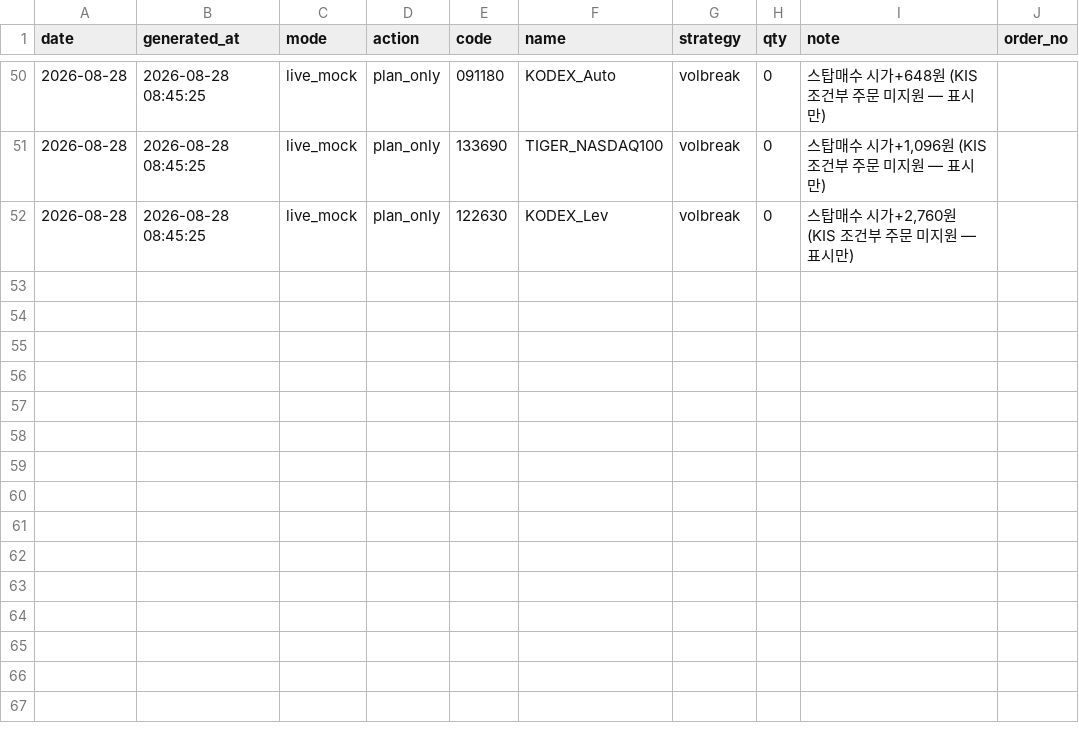
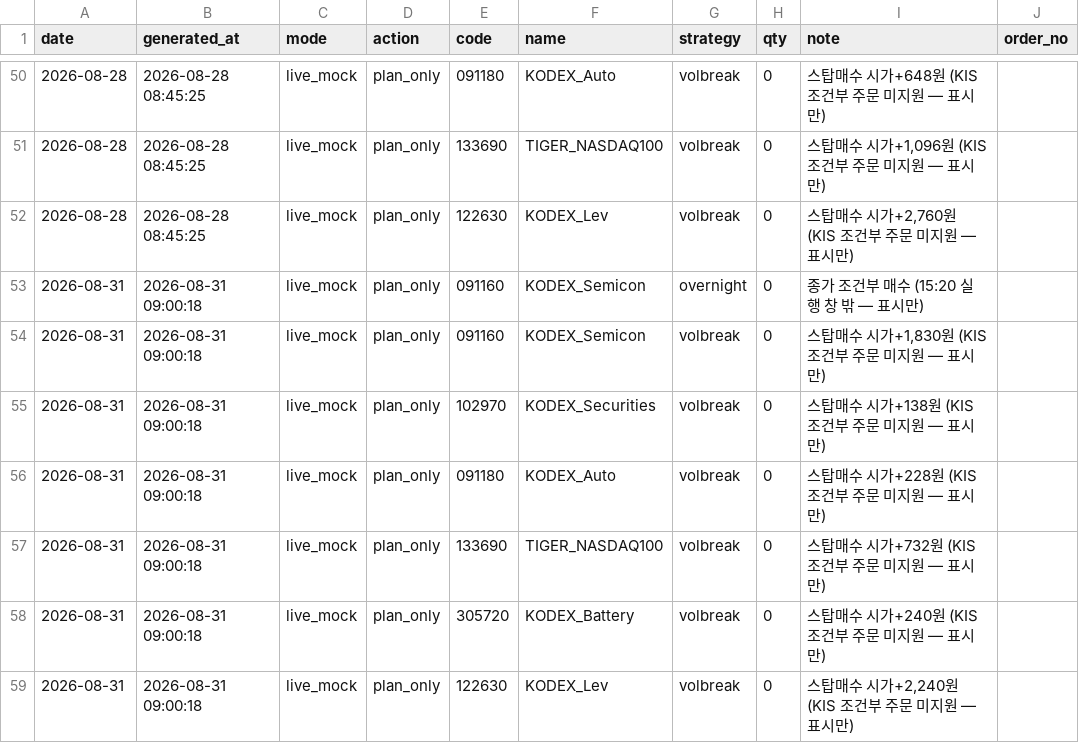
Before and after one commit to tonyk784578/tony-swingETF, a CSV file: paper/exec_plan.csv, drawn as a sheet; only a part is shown, gaps mark what is left out.

```diff
--- a/paper/exec_plan.csv
+++ b/paper/exec_plan.csv
@@ -52 +52,8 @@
 2026-08-28,2026-08-28 08:45:25,live_mock,plan_only,122630,KODEX_Lev,volbreak,0,"스탑매수 시가+2,760원 (KIS 조건부 주문 미지원 — 표시만)",
+2026-08-31,2026-08-31 09:00:18,live_mock,plan_only,091160,KODEX_Semicon,overnight,0,종가 조건부 매수 (15:20 실행 창 밖 — 표시만),
+2026-08-31,2026-08-31 09:00:18,live_mock,plan_only,091160,KODEX_Semicon,volbreak,0,"스탑매수 시가+1,830원 (KIS 조건부 주문 미지원 — 표시만)",
+2026-08-31,2026-08-31 09:00:18,live_mock,plan_only,102970,KODEX_Securities,volbreak,0,스탑매수 시가+138원 (KIS 조건부 주문 미지원 — 표시만),
+2026-08-31,2026-08-31 09:00:18,live_mock,plan_only,091180,KODEX_Auto,volbreak,0,스탑매수 시가+228원 (KIS 조건부 주문 미지원 — 표시만),
+2026-08-31,2026-08-31 09:00:18,live_mock,plan_only,133690,TIGER_NASDAQ100,volbreak,0,스탑매수 시가+732원 (KIS 조건부 주문 미지원 — 표시만),
+2026-08-31,2026-08-31 09:00:18,live_mock,plan_only,305720,KODEX_Battery,volbreak,0,스탑매수 시가+240원 (KIS 조건부 주문 미지원 — 표시만),
+2026-08-31,2026-08-31 09:00:18,live_mock,plan_only,122630,KODEX_Lev,volbreak,0,"스탑매수 시가+2,240원 (KIS 조건부 주문 미지원 — 표시만)",
```
Also changed, not shown: paper/etf_daily.csv, paper/ledger.csv, 2 other files.
